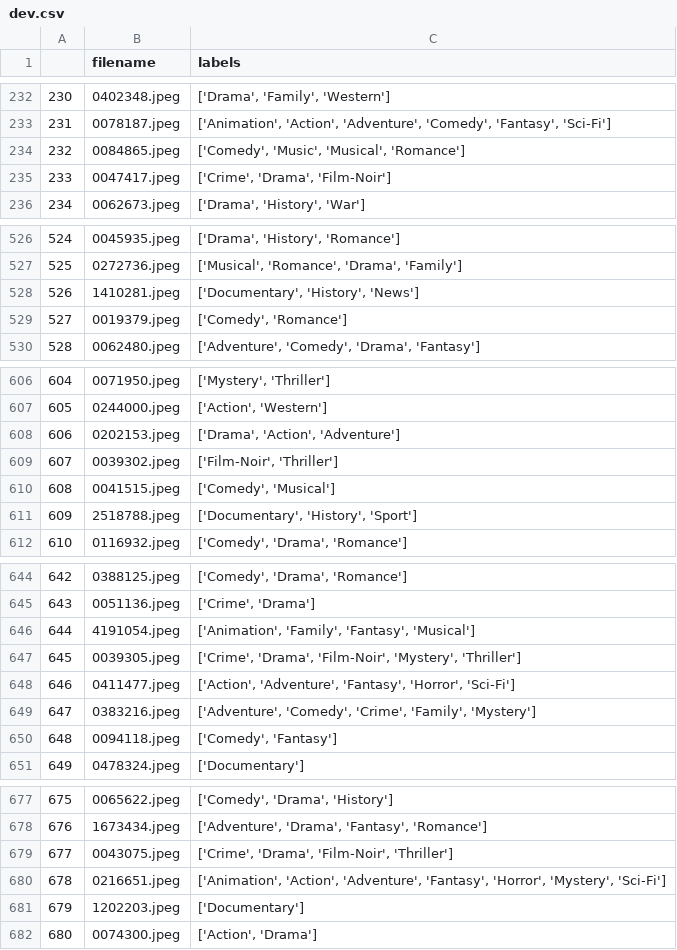
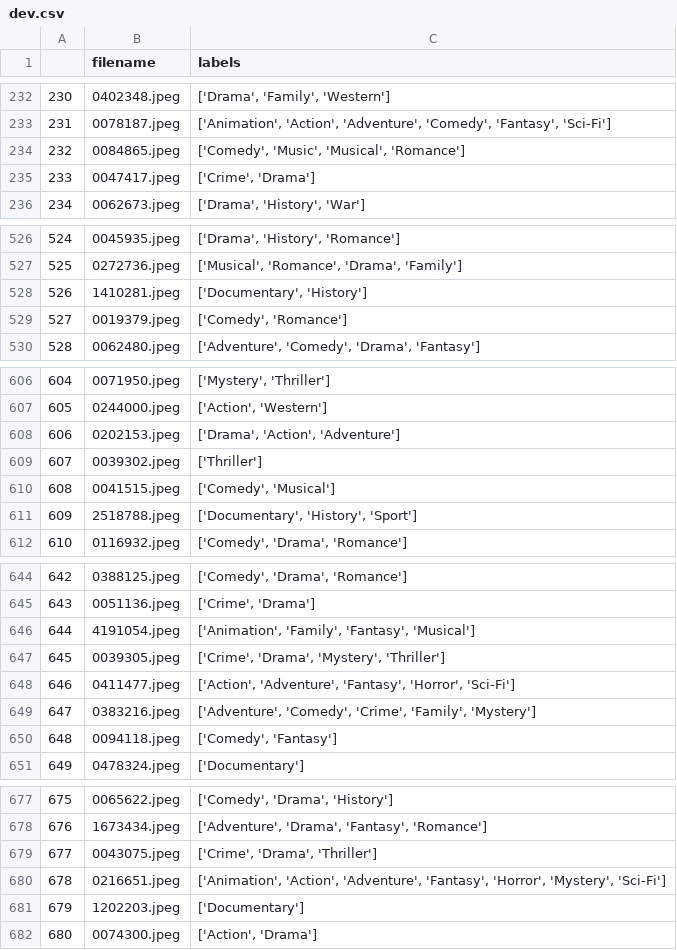
Before and after one commit to jhonsd1996/ML_2020_1, a CSV file: assign3/point1/dev.csv, drawn as a sheet; only a part is shown, gaps mark what is left out; the diff covers the shown part only.

```diff
--- a/assign3/point1/dev.csv
+++ b/assign3/point1/dev.csv
@@ -234,3 +234,3 @@
 232,0084865.jpeg,"['Comedy', 'Music', 'Musical', 'Romance']"
-233,0047417.jpeg,"['Crime', 'Drama', 'Film-Noir']"
+233,0047417.jpeg,"['Crime', 'Drama']"
 234,0062673.jpeg,"['Drama', 'History', 'War']"
@@ -527,3 +527,3 @@
 525,0272736.jpeg,"['Musical', 'Romance', 'Drama', 'Family']"
-526,1410281.jpeg,"['Documentary', 'History', 'News']"
+526,1410281.jpeg,"['Documentary', 'History']"
 527,0019379.jpeg,"['Comedy', 'Romance']"
@@ -608,3 +608,3 @@
 606,0202153.jpeg,"['Drama', 'Action', 'Adventure']"
-607,0039302.jpeg,"['Film-Noir', 'Thriller']"
+607,0039302.jpeg,['Thriller']
 608,0041515.jpeg,"['Comedy', 'Musical']"
@@ -646,3 +646,3 @@
 644,4191054.jpeg,"['Animation', 'Family', 'Fantasy', 'Musical']"
-645,0039305.jpeg,"['Crime', 'Drama', 'Film-Noir', 'Mystery', 'Thriller']"
+645,0039305.jpeg,"['Crime', 'Drama', 'Mystery', 'Thriller']"
 646,0411477.jpeg,"['Action', 'Adventure', 'Fantasy', 'Horror', 'Sci-Fi']"
@@ -678,3 +678,3 @@
 676,1673434.jpeg,"['Adventure', 'Drama', 'Fantasy', 'Romance']"
-677,0043075.jpeg,"['Crime', 'Drama', 'Film-Noir', 'Thriller']"
+677,0043075.jpeg,"['Crime', 'Drama', 'Thriller']"
 678,0216651.jpeg,"['Animation', 'Action', 'Adventure', 'Fantasy', 'Horror', 'Mystery', 'Sci-Fi']"
```
Also changed, not shown: 38 edited cells elsewhere in this file, assign3/point1/test.csv, assign3/point1/train.csv.
